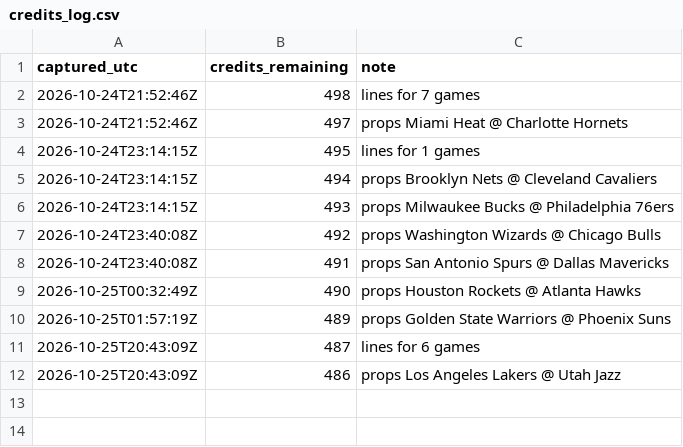
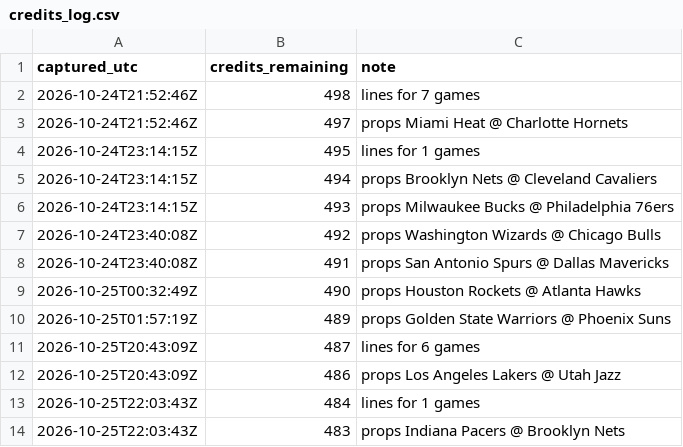
Before and after one commit to kanyewestlover55/beat_ye_bookie, a CSV file: data/credits_log.csv, drawn as a sheet.

```diff
--- a/data/credits_log.csv
+++ b/data/credits_log.csv
@@ -12 +12,3 @@ captured_utc,credits_remaining,note
 2026-10-25T20:43:09Z,486,props Los Angeles Lakers @ Utah Jazz
+2026-10-25T22:03:43Z,484,lines for 1 games
+2026-10-25T22:03:43Z,483,props Indiana Pacers @ Brooklyn Nets
```
Also changed, not shown: data/closing_lines.csv, 3 other files.
